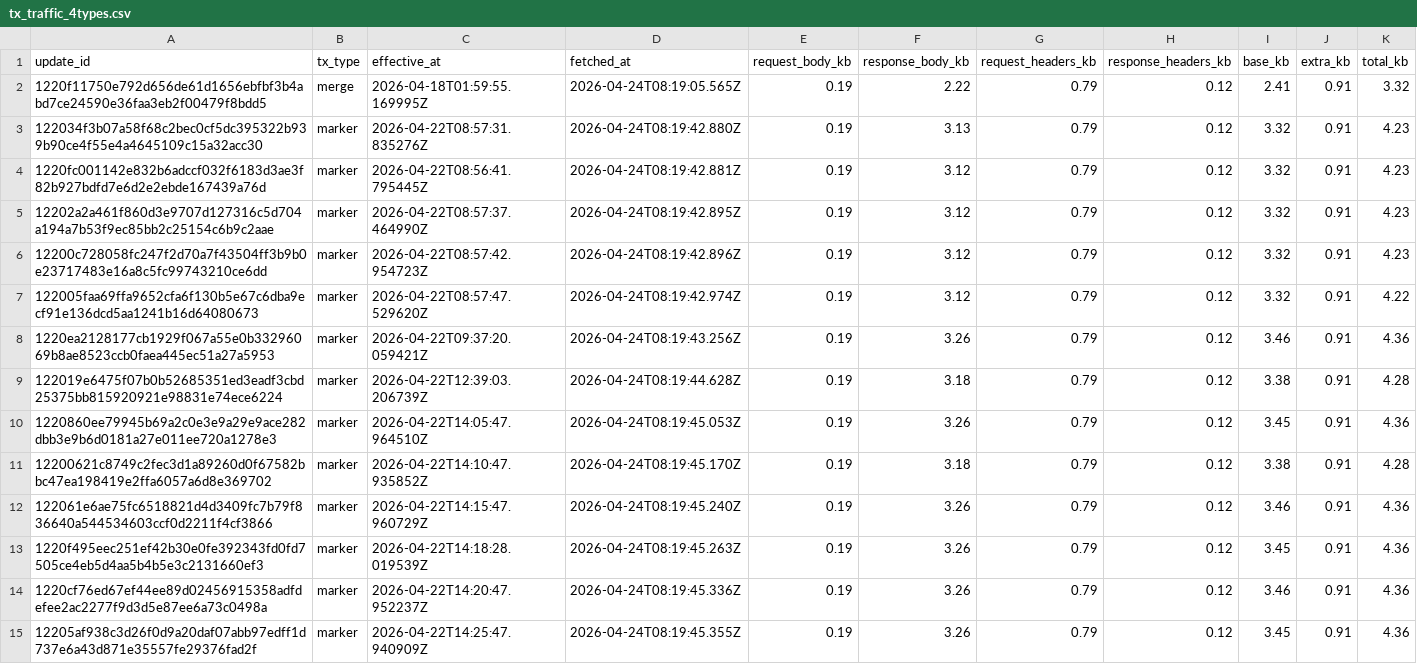
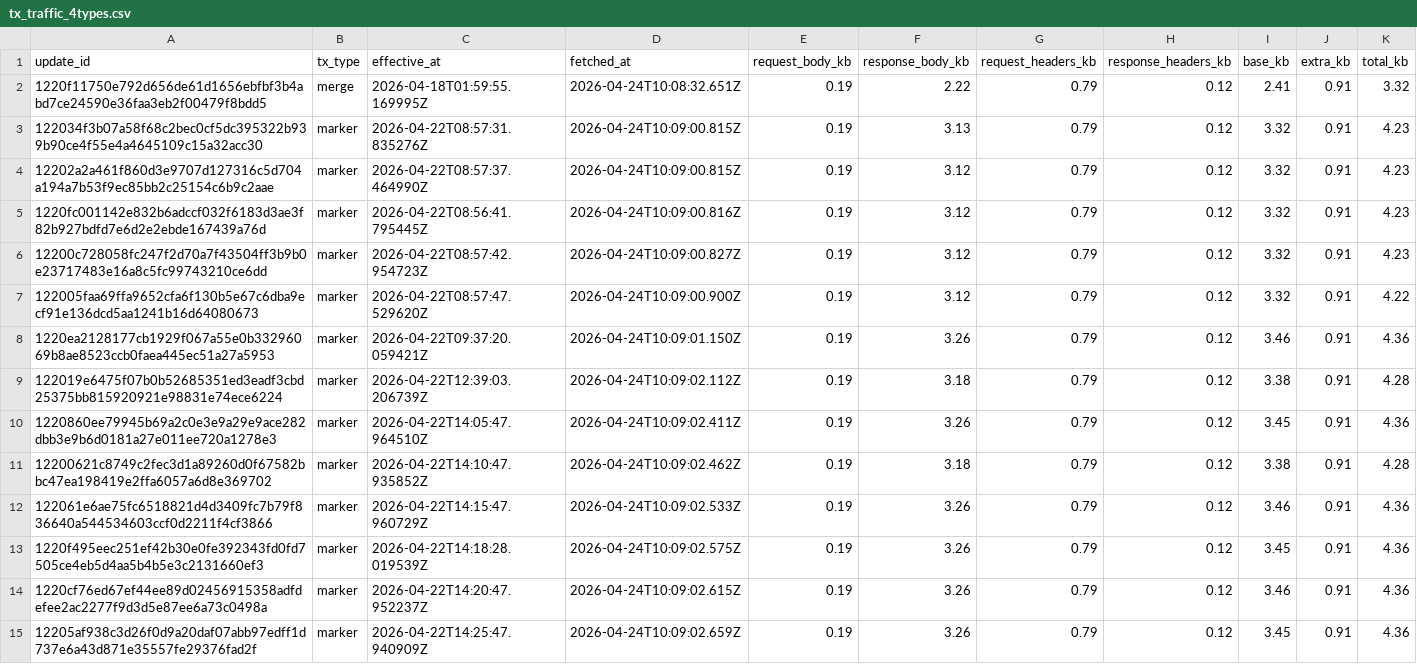
Before and after one commit to ipsita4/validator-traffic-tools, a CSV file: docs/tx_traffic_4types.csv, drawn as a sheet; only a part is shown; the diff covers the shown part only.

```diff
--- a/docs/tx_traffic_4types.csv
+++ b/docs/tx_traffic_4types.csv
@@ -1,15 +1,15 @@
 update_id,tx_type,effective_at,fetched_at,request_body_kb,response_body_kb,request_headers_kb,response_headers_kb,base_kb,extra_kb,total_kb
-1220f11750e792d656de61d1656ebfbf3b4abd7ce24590e36faa3eb2f00479f8bdd5,merge,2026-04-18T01:59:55.169995Z,2026-04-24T08:19:05.565Z,0.19,2.22,0.79,0.12,2.41,0.91,3.32
-122034f3b07a58f68c2bec0cf5dc395322b939b90ce4f55e4a4645109c15a32acc30,marker,2026-04-22T08:57:31.835276Z,2026-04-24T08:19:42.880Z,0.19,3.13,0.79,0.12,3.32,0.91,4.23
-1220fc001142e832b6adccf032f6183d3ae3f82b927bdfd7e6d2e2ebde167439a76d,marker,2026-04-22T08:56:41.795445Z,2026-04-24T08:19:42.881Z,0.19,3.12,0.79,0.12,3.32,0.91,4.23
-12202a2a461f860d3e9707d127316c5d704a194a7b53f9ec85bb2c25154c6b9c2aae,marker,2026-04-22T08:57:37.464990Z,2026-04-24T08:19:42.895Z,0.19,3.12,0.79,0.12,3.32,0.91,4.23
-12200c728058fc247f2d70a7f43504ff3b9b0e23717483e16a8c5fc99743210ce6dd,marker,2026-04-22T08:57:42.954723Z,2026-04-24T08:19:42.896Z,0.19,3.12,0.79,0.12,3.32,0.91,4.23
-122005faa69ffa9652cfa6f130b5e67c6dba9ecf91e136dcd5aa1241b16d64080673,marker,2026-04-22T08:57:47.529620Z,2026-04-24T08:19:42.974Z,0.19,3.12,0.79,0.12,3.32,0.91,4.22
-1220ea2128177cb1929f067a55e0b33296069b8ae8523ccb0faea445ec51a27a5953,marker,2026-04-22T09:37:20.059421Z,2026-04-24T08:19:43.256Z,0.19,3.26,0.79,0.12,3.46,0.91,4.36
-122019e6475f07b0b52685351ed3eadf3cbd25375bb815920921e98831e74ece6224,marker,2026-04-22T12:39:03.206739Z,2026-04-24T08:19:44.628Z,0.19,3.18,0.79,0.12,3.38,0.91,4.28
-1220860ee79945b69a2c0e3e9a29e9ace282dbb3e9b6d0181a27e011ee720a1278e3,marker,2026-04-22T14:05:47.964510Z,2026-04-24T08:19:45.053Z,0.19,3.26,0.79,0.12,3.45,0.91,4.36
-12200621c8749c2fec3d1a89260d0f67582bbc47ea198419e2ffa6057a6d8e369702,marker,2026-04-22T14:10:47.935852Z,2026-04-24T08:19:45.170Z,0.19,3.18,0.79,0.12,3.38,0.91,4.28
-122061e6ae75fc6518821d4d3409fc7b79f836640a544534603ccf0d2211f4cf3866,marker,2026-04-22T14:15:47.960729Z,2026-04-24T08:19:45.240Z,0.19,3.26,0.79,0.12,3.46,0.91,4.36
-1220f495eec251ef42b30e0fe392343fd0fd7505ce4eb5d4aa5b4b5e3c2131660ef3,marker,2026-04-22T14:18:28.019539Z,2026-04-24T08:19:45.263Z,0.19,3.26,0.79,0.12,3.45,0.91,4.36
-1220cf76ed67ef44ee89d02456915358adfdefee2ac2277f9d3d5e87ee6a73c0498a,marker,2026-04-22T14:20:47.952237Z,2026-04-24T08:19:45.336Z,0.19,3.26,0.79,0.12,3.46,0.91,4.36
-12205af938c3d26f0d9a20daf07abb97edff1d737e6a43d871e35557fe29376fad2f,marker,2026-04-22T14:25:47.940909Z,2026-04-24T08:19:45.355Z,0.19,3.26,0.79,0.12,3.45,0.91,4.36
+1220f11750e792d656de61d1656ebfbf3b4abd7ce24590e36faa3eb2f00479f8bdd5,merge,2026-04-18T01:59:55.169995Z,2026-04-24T10:08:32.651Z,0.19,2.22,0.79,0.12,2.41,0.91,3.32
+122034f3b07a58f68c2bec0cf5dc395322b939b90ce4f55e4a4645109c15a32acc30,marker,2026-04-22T08:57:31.835276Z,2026-04-24T10:09:00.815Z,0.19,3.13,0.79,0.12,3.32,0.91,4.23
+12202a2a461f860d3e9707d127316c5d704a194a7b53f9ec85bb2c25154c6b9c2aae,marker,2026-04-22T08:57:37.464990Z,2026-04-24T10:09:00.815Z,0.19,3.12,0.79,0.12,3.32,0.91,4.23
+1220fc001142e832b6adccf032f6183d3ae3f82b927bdfd7e6d2e2ebde167439a76d,marker,2026-04-22T08:56:41.795445Z,2026-04-24T10:09:00.816Z,0.19,3.12,0.79,0.12,3.32,0.91,4.23
+12200c728058fc247f2d70a7f43504ff3b9b0e23717483e16a8c5fc99743210ce6dd,marker,2026-04-22T08:57:42.954723Z,2026-04-24T10:09:00.827Z,0.19,3.12,0.79,0.12,3.32,0.91,4.23
+122005faa69ffa9652cfa6f130b5e67c6dba9ecf91e136dcd5aa1241b16d64080673,marker,2026-04-22T08:57:47.529620Z,2026-04-24T10:09:00.900Z,0.19,3.12,0.79,0.12,3.32,0.91,4.22
+1220ea2128177cb1929f067a55e0b33296069b8ae8523ccb0faea445ec51a27a5953,marker,2026-04-22T09:37:20.059421Z,2026-04-24T10:09:01.150Z,0.19,3.26,0.79,0.12,3.46,0.91,4.36
+122019e6475f07b0b52685351ed3eadf3cbd25375bb815920921e98831e74ece6224,marker,2026-04-22T12:39:03.206739Z,2026-04-24T10:09:02.112Z,0.19,3.18,0.79,0.12,3.38,0.91,4.28
+1220860ee79945b69a2c0e3e9a29e9ace282dbb3e9b6d0181a27e011ee720a1278e3,marker,2026-04-22T14:05:47.964510Z,2026-04-24T10:09:02.411Z,0.19,3.26,0.79,0.12,3.45,0.91,4.36
+12200621c8749c2fec3d1a89260d0f67582bbc47ea198419e2ffa6057a6d8e369702,marker,2026-04-22T14:10:47.935852Z,2026-04-24T10:09:02.462Z,0.19,3.18,0.79,0.12,3.38,0.91,4.28
+122061e6ae75fc6518821d4d3409fc7b79f836640a544534603ccf0d2211f4cf3866,marker,2026-04-22T14:15:47.960729Z,2026-04-24T10:09:02.533Z,0.19,3.26,0.79,0.12,3.46,0.91,4.36
+1220f495eec251ef42b30e0fe392343fd0fd7505ce4eb5d4aa5b4b5e3c2131660ef3,marker,2026-04-22T14:18:28.019539Z,2026-04-24T10:09:02.575Z,0.19,3.26,0.79,0.12,3.45,0.91,4.36
+1220cf76ed67ef44ee89d02456915358adfdefee2ac2277f9d3d5e87ee6a73c0498a,marker,2026-04-22T14:20:47.952237Z,2026-04-24T10:09:02.615Z,0.19,3.26,0.79,0.12,3.46,0.91,4.36
+12205af938c3d26f0d9a20daf07abb97edff1d737e6a43d871e35557fe29376fad2f,marker,2026-04-22T14:25:47.940909Z,2026-04-24T10:09:02.659Z,0.19,3.26,0.79,0.12,3.45,0.91,4.36
```
Also changed, not shown: 2 added rows, 2 removed rows and 18 edited cells elsewhere in this file, docs/tx_kb_data.csv, docs/tx_traffic.csv, 3 other files.
